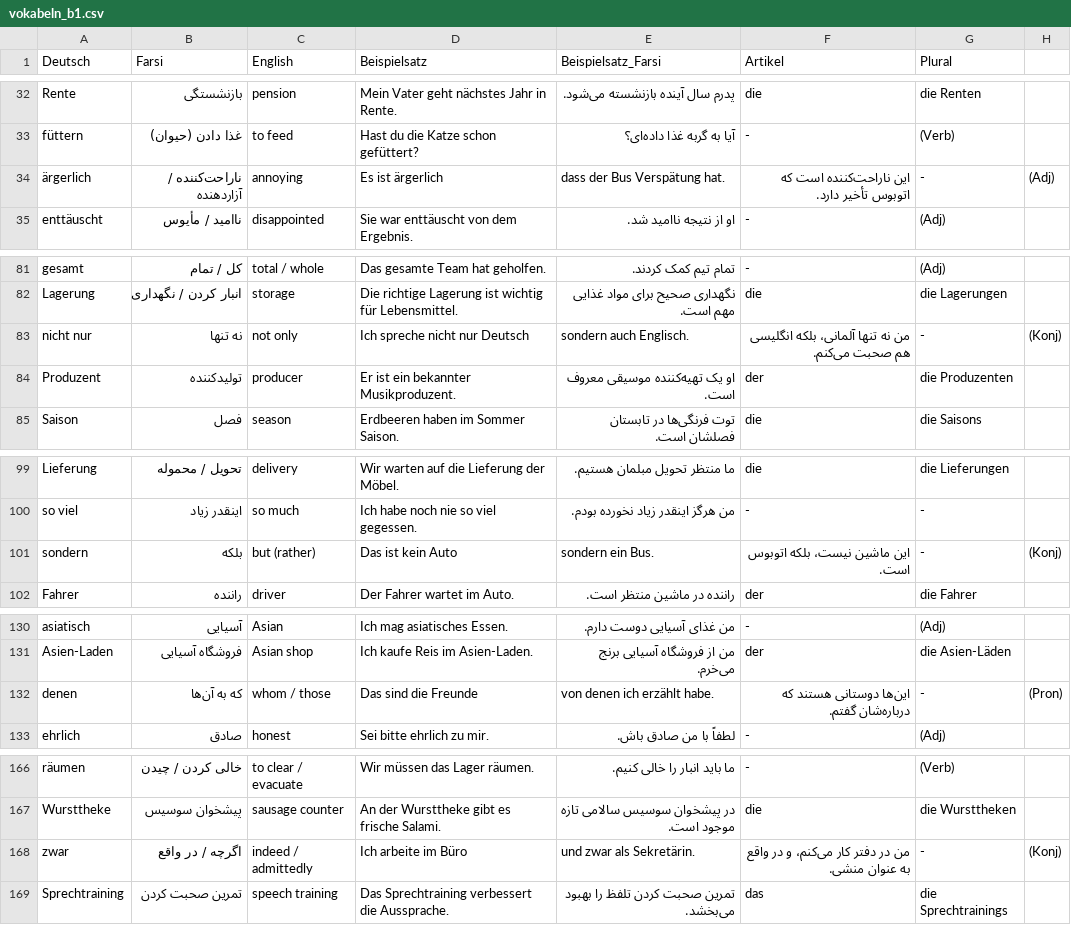
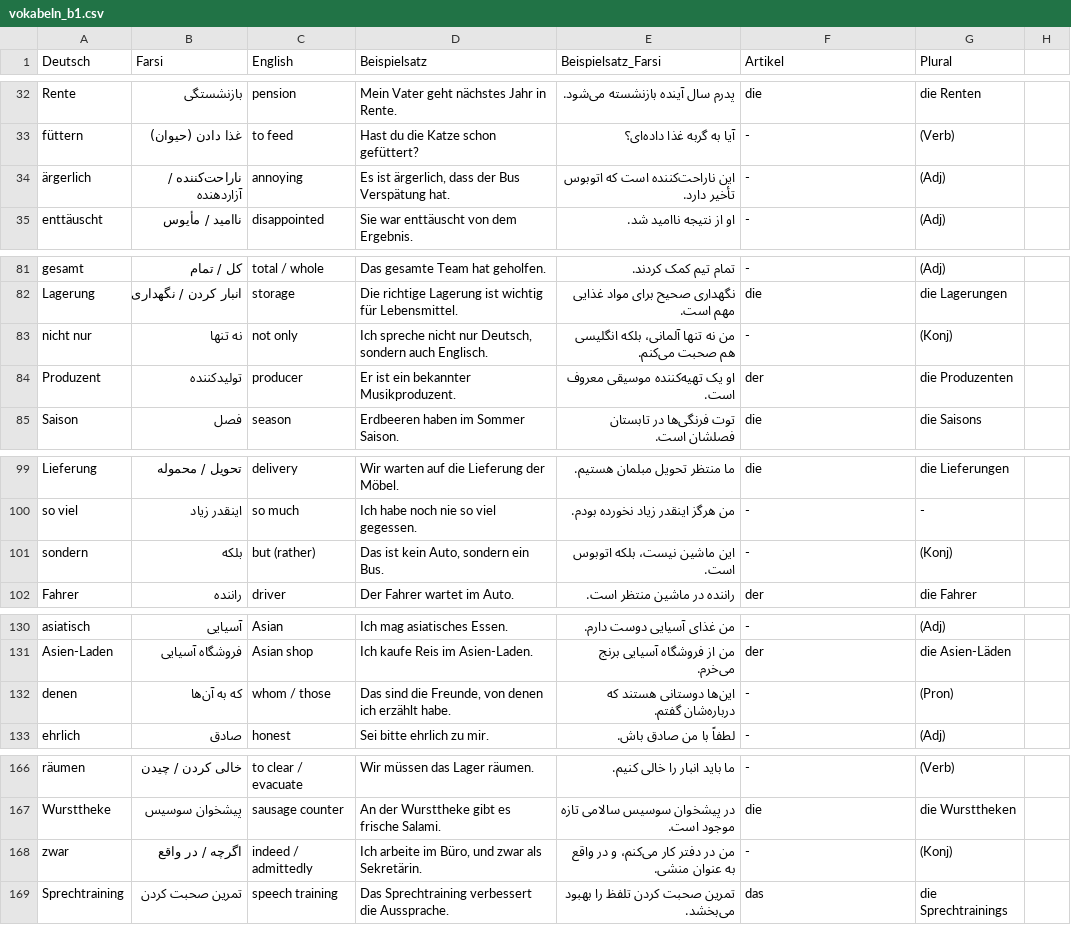
Before and after one commit to marcelsperner-ai/german_trainer, a CSV file: vokabeln_b1.csv, drawn as a sheet; only a part is shown, gaps mark what is left out; the diff covers the shown part only.

```diff
--- a/vokabeln_b1.csv
+++ b/vokabeln_b1.csv
@@ -33,3 +33,3 @@ Rente,بازنشستگی,pension,Mein Vater geht nächstes Jahr in Rente.,پدر
 füttern,غذا دادن (حیوان),to feed,Hast du die Katze schon gefüttert?,آیا به گربه غذا داده‌ای؟,-,(Verb)
-ärgerlich,ناراحت‌کننده / آزاردهنده,annoying,Es ist ärgerlich, dass der Bus Verspätung hat.,این ناراحت‌کننده است که اتوبوس تأخیر دارد.,-,(Adj)
+ärgerlich,ناراحت‌کننده / آزاردهنده,annoying,"Es ist ärgerlich, dass der Bus Verspätung hat.",این ناراحت‌کننده است که اتوبوس تأخیر دارد.,-,(Adj)
 enttäuscht,ناامید / مأیوس,disappointed,Sie war enttäuscht von dem Ergebnis.,او از نتیجه ناامید شد.,-,(Adj)
@@ -82,3 +82,3 @@ gesamt,کل / تمام,total / whole,Das gesamte Team hat geholfen.,تمام ت
 Lagerung,انبار کردن / نگهداری,storage,Die richtige Lagerung ist wichtig für Lebensmittel.,نگهداری صحیح برای مواد غذایی مهم است.,die,die Lagerungen
-nicht nur,نه تنها,not only,Ich spreche nicht nur Deutsch, sondern auch Englisch.,من نه تنها آلمانی، بلکه انگلیسی هم صحبت می‌کنم.,-,(Konj)
+nicht nur,نه تنها,not only,"Ich spreche nicht nur Deutsch, sondern auch Englisch.","من نه تنها آلمانی، بلکه انگلیسی هم صحبت می‌کنم.",-,(Konj)
 Produzent,تولیدکننده,producer,Er ist ein bekannter Musikproduzent.,او یک تهیه‌کننده موسیقی معروف است.,der,die Produzenten
@@ -100,3 +100,3 @@ Lieferung,تحویل / محموله,delivery,Wir warten auf die Lieferung der M
 so viel,اینقدر زیاد,so much,Ich habe noch nie so viel gegessen.,من هرگز اینقدر زیاد نخورده بودم.,-,-
-sondern,بلکه,but (rather),Das ist kein Auto, sondern ein Bus.,این ماشین نیست، بلکه اتوبوس است.,-,(Konj)
+sondern,بلکه,but (rather),"Das ist kein Auto, sondern ein Bus.","این ماشین نیست، بلکه اتوبوس است.",-,(Konj)
 Fahrer,راننده,driver,Der Fahrer wartet im Auto.,راننده در ماشین منتظر است.,der,die Fahrer
@@ -131,3 +131,3 @@ asiatisch,آسیایی,Asian,Ich mag asiatisches Essen.,من غذای آسیای
 Asien-Laden,فروشگاه آسیایی,Asian shop,Ich kaufe Reis im Asien-Laden.,من از فروشگاه آسیایی برنج می‌خرم.,der,die Asien-Läden
-denen,که به آن‌ها,whom / those,Das sind die Freunde, von denen ich erzählt habe.,این‌ها دوستانی هستند که درباره‌شان گفتم.,-,(Pron)
+denen,که به آن‌ها,whom / those,"Das sind die Freunde, von denen ich erzählt habe.","این‌ها دوستانی هستند که درباره‌شان گفتم.",-,(Pron)
 ehrlich,صادق,honest,Sei bitte ehrlich zu mir.,لطفاً با من صادق باش.,-,(Adj)
@@ -167,3 +167,3 @@ räumen,خالی کردن / چیدن,to clear / evacuate,Wir müssen das Lager r
 Wursttheke,پیشخوان سوسیس,sausage counter,An der Wursttheke gibt es frische Salami.,در پیشخوان سوسیس سالامی تازه موجود است.,die,die Wursttheken
-zwar,اگرچه / در واقع,indeed / admittedly,Ich arbeite im Büro, und zwar als Sekretärin.,من در دفتر کار می‌کنم، و در واقع به عنوان منشی.,-,(Konj)
+zwar,اگرچه / در واقع,indeed / admittedly,"Ich arbeite im Büro, und zwar als Sekretärin.","من در دفتر کار می‌کنم، و در واقع به عنوان منشی.",-,(Konj)
 Sprechtraining,تمرین صحبت کردن,speech training,Das Sprechtraining verbessert die Aussprache.,تمرین صحبت کردن تلفظ را بهبود می‌بخشد.,das,die Sprechtrainings
```
Also changed, not shown: 104 edited cells elsewhere in this file, Verb_Nom_verbind.csv, vokabeln.csv, 6 other files.
